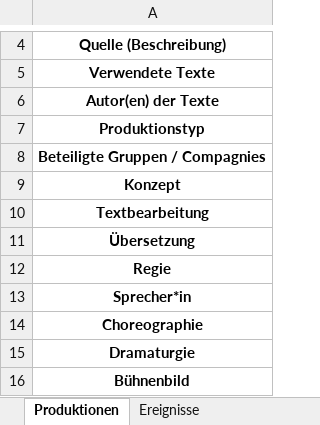
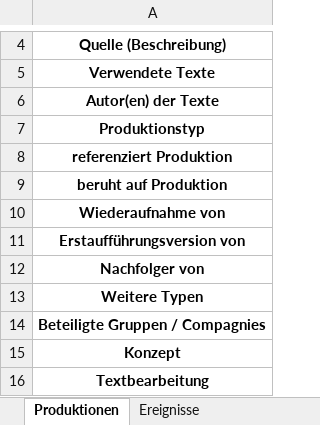
Before and after one commit to tennismann3000/nvtxlsxrdf, an Excel workbook: Columns_for_Mapping.xlsx, sheet Produktionen, drawn as a sheet; only a part is shown, gaps mark what is left out; the shorter side is filled out with more unchanged rows; values as stored, in another font and other column widths than the file's, no borders; the diff names each change by its address in the sheet, - before the commit and + after, or states it on an @@ line.

```diff
--- a/Columns_for_Mapping.xlsx (sheet Produktionen)
+++ b/Columns_for_Mapping.xlsx (sheet Produktionen)
+row 8: referenziert Produktion
+row 9: beruht auf Produktion
+row 10: Wiederaufnahme von
+row 11: Erstaufführungsversion von
+row 12: Nachfolger von
+row 13: Weitere Typen
```
Also changed, not shown: sheet Objekte BILD, sheet Objekte VIDEOS, sheet Objekte TEXT, Mapping_Meta_Py.xlsx, 9 other files.
